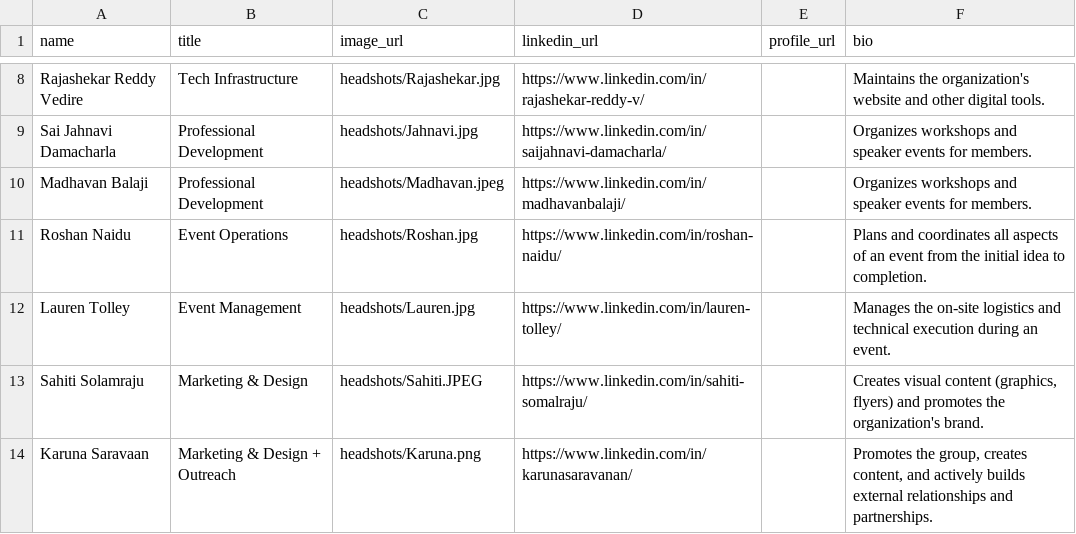
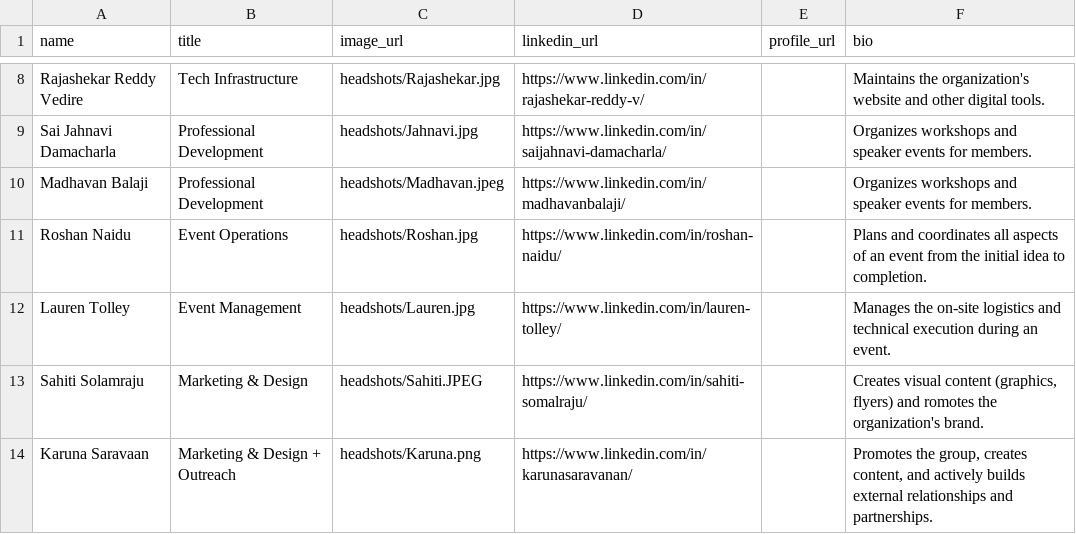
Before and after one commit to DSMLIUI/home, a CSV file: public/data/board_members.csv, drawn as a sheet; only a part is shown, gaps mark what is left out.

```diff
--- a/public/data/board_members.csv
+++ b/public/data/board_members.csv
@@ -12,3 +12,3 @@ Roshan Naidu,Event Operations,headshots/Roshan.jpg,https://www.linkedin.com/in/r
 Lauren Tolley,Event Management,headshots/Lauren.jpg,https://www.linkedin.com/in/lauren-tolley/,,Manages the on-site logistics and technical execution during an event.
-Sahiti Solamraju,Marketing & Design,headshots/Sahiti.JPEG,https://www.linkedin.com/in/sahiti-somalraju/,,"Creates visual content (graphics, flyers) and promotes the organization's brand."
+Sahiti Solamraju,Marketing & Design,headshots/Sahiti.JPEG,https://www.linkedin.com/in/sahiti-somalraju/,,"Creates visual content (graphics, flyers) and romotes the organization's brand."
 Karuna Saravaan,Marketing & Design + Outreach,headshots/Karuna.png,https://www.linkedin.com/in/karunasaravanan/,,"Promotes the group, creates content, and actively builds external relationships and partnerships."
```
Also changed, not shown: 27 other files.
